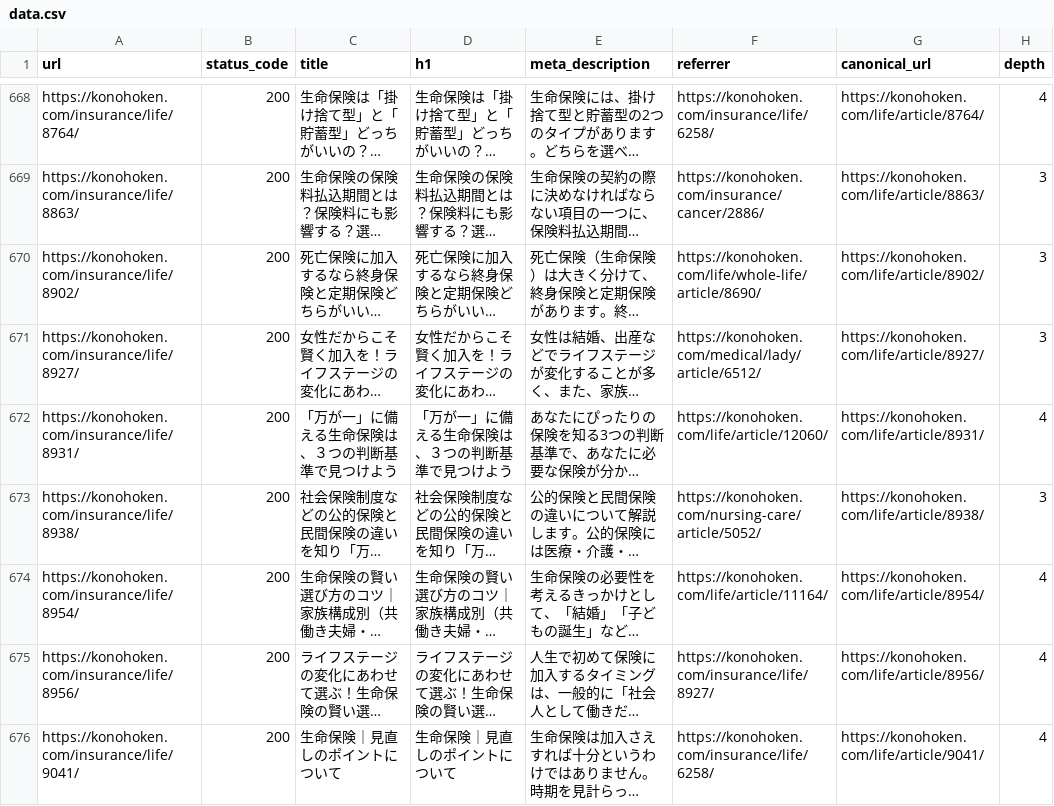
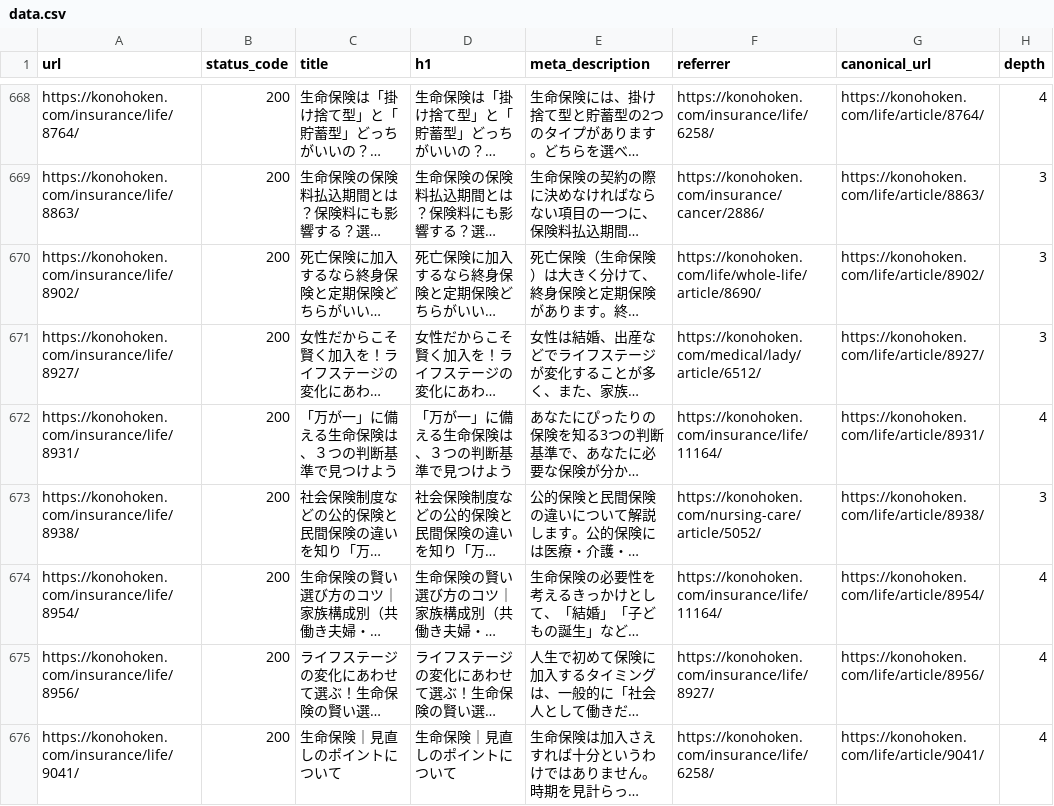
Before and after one commit to nekonado/web-crawler, a CSV file: 0bf968dbf75af24618d25bee13d72893/data.csv (was f5939a8bed4648c15a879732a052d889/data.csv), drawn as a sheet; only a part is shown, gaps mark what is left out; long unchanged cells end in …; the diff covers the shown part only; the diff names each change by its address in the sheet, - before the commit and + after, or states it on an @@ line.

```diff
--- a/f5939a8bed4648c15a879732a052d889/data.csv
+++ b/0bf968dbf75af24618d25bee13d72893/data.csv
-F672 (referrer): https://konohoken.com/life/article/12060/
+F672 (referrer): https://konohoken.com/insurance/life/11164/
-F674 (referrer): https://konohoken.com/life/article/11164/
+F674 (referrer): https://konohoken.com/insurance/life/11164/
```
Also changed, not shown: 40 edited cells elsewhere in this file, 0bf968dbf75af24618d25bee13d72893/latest.csv, 2 other files.
